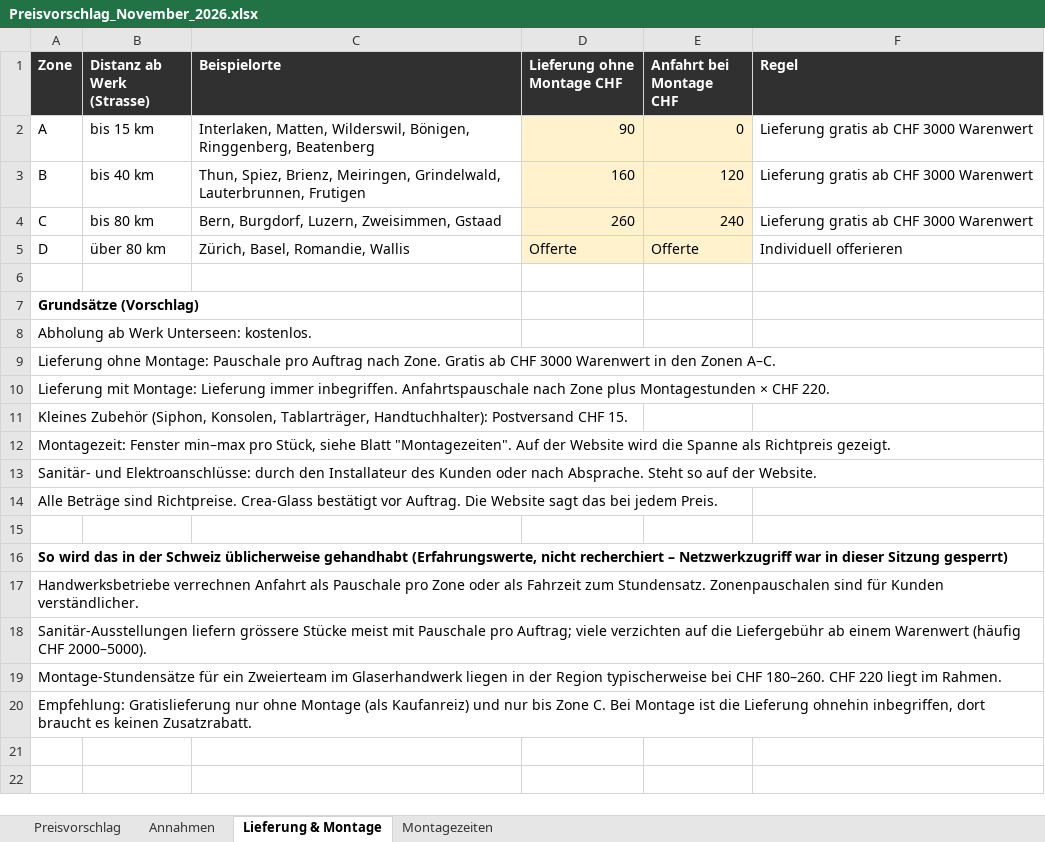
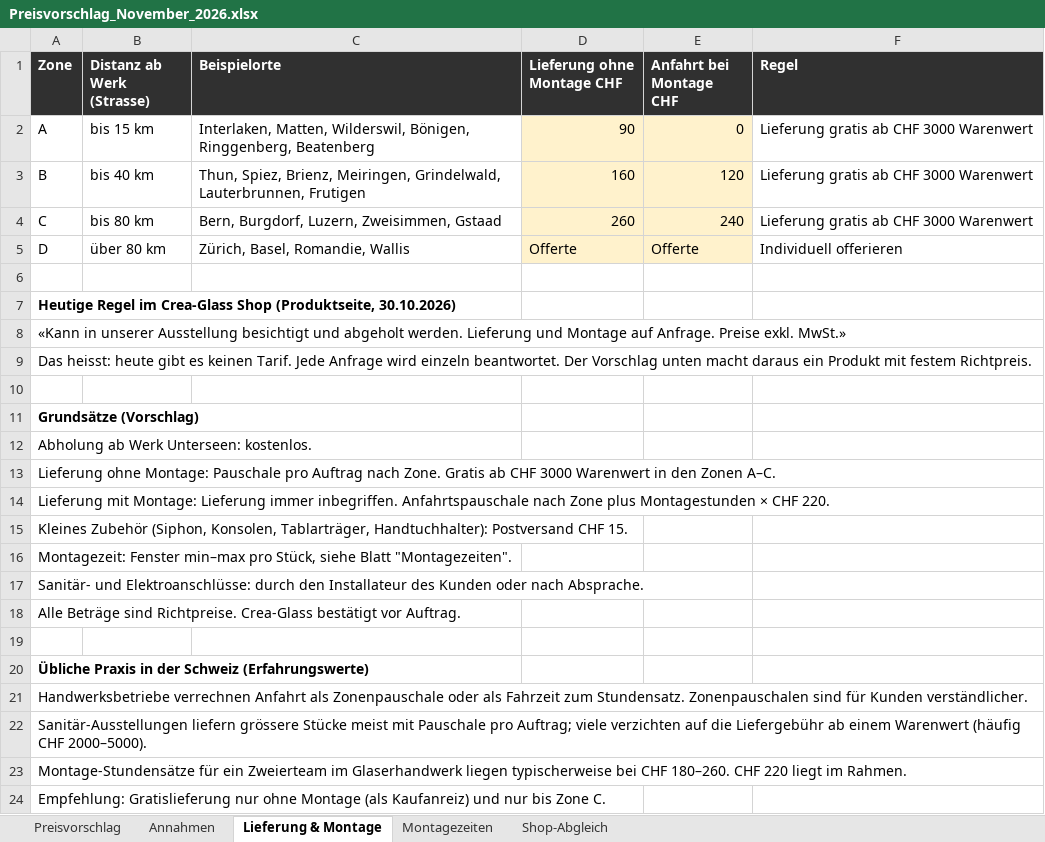
Before and after one commit to HigorVibeCode/aktioncrea, an Excel workbook: docs/Preisvorschlag_November_2026.xlsx, sheet Lieferung & Montage, drawn as a sheet; values as stored, in another font and other column widths than the file's, no borders; addresses are those after the commit; the diff names each change by its address in the sheet, - before the commit and + after, or states it on an @@ line.

```diff
--- a/docs/Preisvorschlag_November_2026.xlsx (sheet Lieferung & Montage)
+++ b/docs/Preisvorschlag_November_2026.xlsx (sheet Lieferung & Montage)
+sheet tab: Shop-Abgleich
+row 7: Heutige Regel im Crea-Glass Shop (Produktseite, 30.10.2026)
+row 8: «Kann in unserer Ausstellung besichtigt und abgeholt werden. Lieferung und Montage auf Anfrage. Preise exkl. MwSt.»
+row 9: Das heisst: heute gibt es keinen Tarif. Jede Anfrage wird einzeln beantwortet. Der Vorschlag unten macht daraus ein Produkt mit festem Richtpreis.
+row 10: (empty)
-A16 (Zone): …Blatt "Montagezeiten". Auf der Website wird die Spanne als Richtpreis gezeigt.
+A16 (Zone): …Blatt "Montagezeiten".
-A17 (Zone): …nach Absprache. Steht so auf der Website.
+A17 (Zone): …nach Absprache.
-A18 (Zone): …vor Auftrag. Die Website sagt das bei jedem Preis.
+A18 (Zone): …vor Auftrag.
-A20 (Zone): So wird das in der Schweiz üblicherweise gehandhabt (Erfahrungswerte, nicht recherchiert – Netzwerkzugriff war in dieser Sitzung gesperrt)
+A20 (Zone): Übliche Praxis in der Schweiz (Erfahrungswerte)
-A21 (Zone): …Anfahrt als Pauschale pro Zone oder als…
+A21 (Zone): …Anfahrt als Zonenpauschale oder als…
-A23 (Zone): …Glaserhandwerk liegen in der Region typischerweise bei…
+A23 (Zone): …Glaserhandwerk liegen typischerweise bei…
-A24 (Zone): …Zone C. Bei Montage ist die Lieferung ohnehin inbegriffen, dort braucht es keinen Zusatzrabatt.
+A24 (Zone): …Zone C.
```
Also changed, not shown: sheet Preisvorschlag, sheet Annahmen, sheet Montagezeiten, 4 other files.
